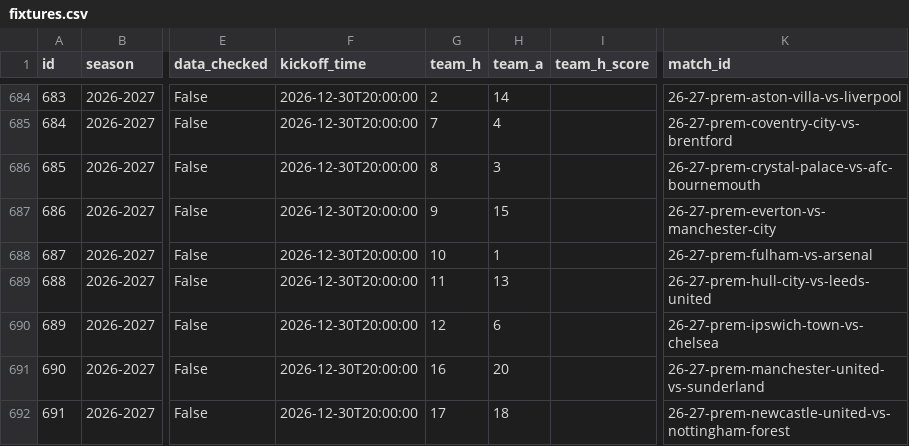
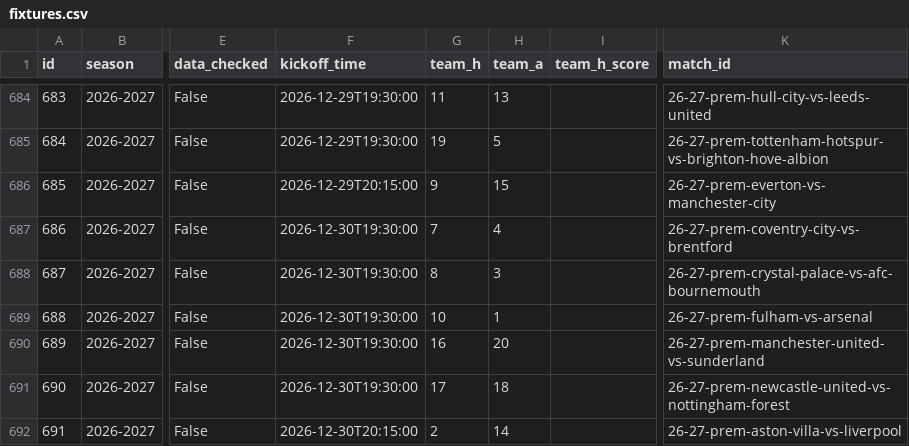
Before and after one commit to truong-tt/fpl-ml-manager, a CSV file: data/fixtures.csv, drawn as a sheet; only a part is shown, gaps mark what is left out; the diff covers the shown part only; the diff names each change by its address in the sheet, - before the commit and + after, or states it on an @@ line.

```diff
--- a/data/fixtures.csv
+++ b/data/fixtures.csv
-F684:F685 (kickoff_time): 2026-12-30T20:00:00
+F684:F685 (kickoff_time): 2026-12-29T19:30:00
-G684 (team_h): 2
+G684 (team_h): 11
-H684 (team_a): 14
+H684 (team_a): 13
-K684 (match_id): 26-27-prem-aston-villa-vs-liverpool
+K684 (match_id): 26-27-prem-hull-city-vs-leeds-united
-G685 (team_h): 7
+G685 (team_h): 19
-H685 (team_a): 4
+H685 (team_a): 5
-K685 (match_id): 26-27-prem-coventry-city-vs-brentford
+K685 (match_id): 26-27-prem-tottenham-hotspur-vs-brighton-hove-albion
-F686 (kickoff_time): 2026-12-30T20:00:00
+F686 (kickoff_time): 2026-12-29T20:15:00
-G686 (team_h): 8
+G686 (team_h): 9
-H686 (team_a): 3
+H686 (team_a): 15
-K686 (match_id): 26-27-prem-crystal-palace-vs-afc-bournemouth
+K686 (match_id): 26-27-prem-everton-vs-manchester-city
-F687:F691 (kickoff_time): 2026-12-30T20:00:00
+F687:F691 (kickoff_time): 2026-12-30T19:30:00
-G687 (team_h): 9
+G687 (team_h): 7
-H687 (team_a): 15
+H687 (team_a): 4
-K687 (match_id): 26-27-prem-everton-vs-manchester-city
+K687 (match_id): 26-27-prem-coventry-city-vs-brentford
-G688 (team_h): 10
+G688 (team_h): 8
-H688 (team_a): 1
+H688 (team_a): 3
-K688 (match_id): 26-27-prem-fulham-vs-arsenal
+K688 (match_id): 26-27-prem-crystal-palace-vs-afc-bournemouth
-G689 (team_h): 11
+G689 (team_h): 10
-H689 (team_a): 13
+H689 (team_a): 1
-K689 (match_id): 26-27-prem-hull-city-vs-leeds-united
+K689 (match_id): 26-27-prem-fulham-vs-arsenal
-G690 (team_h): 12
+G690 (team_h): 16
-H690 (team_a): 6
+H690 (team_a): 20
-K690 (match_id): 26-27-prem-ipswich-town-vs-chelsea
+K690 (match_id): 26-27-prem-manchester-united-vs-sunderland
-G691 (team_h): 16
+G691 (team_h): 17
-H691 (team_a): 20
+H691 (team_a): 18
-K691 (match_id): 26-27-prem-manchester-united-vs-sunderland
+K691 (match_id): 26-27-prem-newcastle-united-vs-nottingham-forest
-F692 (kickoff_time): 2026-12-30T20:00:00
+F692 (kickoff_time): 2026-12-30T20:15:00
-G692 (team_h): 17
+G692 (team_h): 2
-H692 (team_a): 18
+H692 (team_a): 14
-K692 (match_id): 26-27-prem-newcastle-united-vs-nottingham-forest
+K692 (match_id): 26-27-prem-aston-villa-vs-liverpool
```
Also changed, not shown: 103 edited cells elsewhere in this file, data/cup_fixtures.csv, data/fixture_lambdas.csv, 4 other files.
